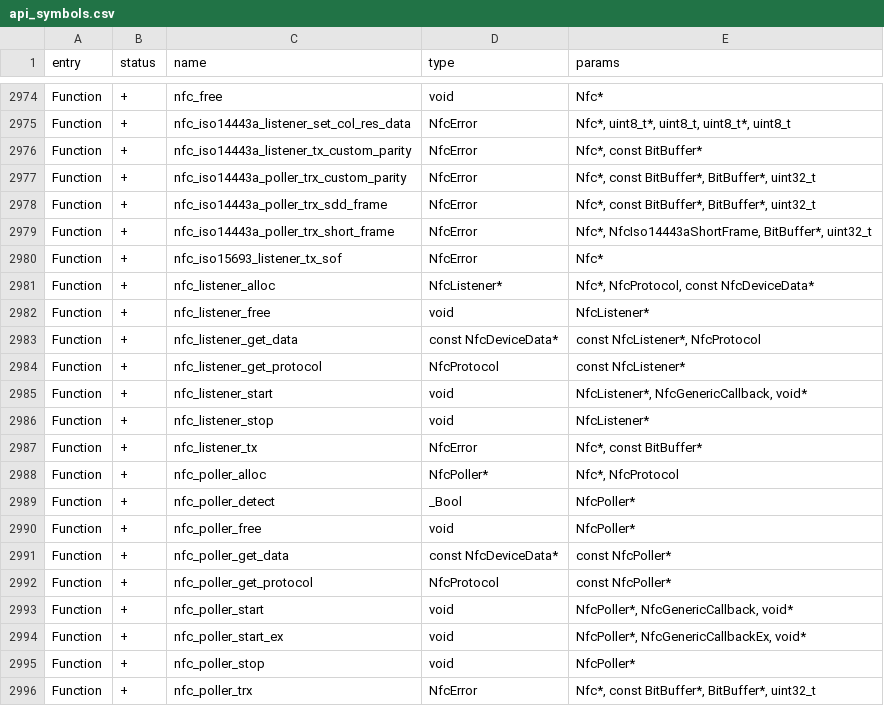
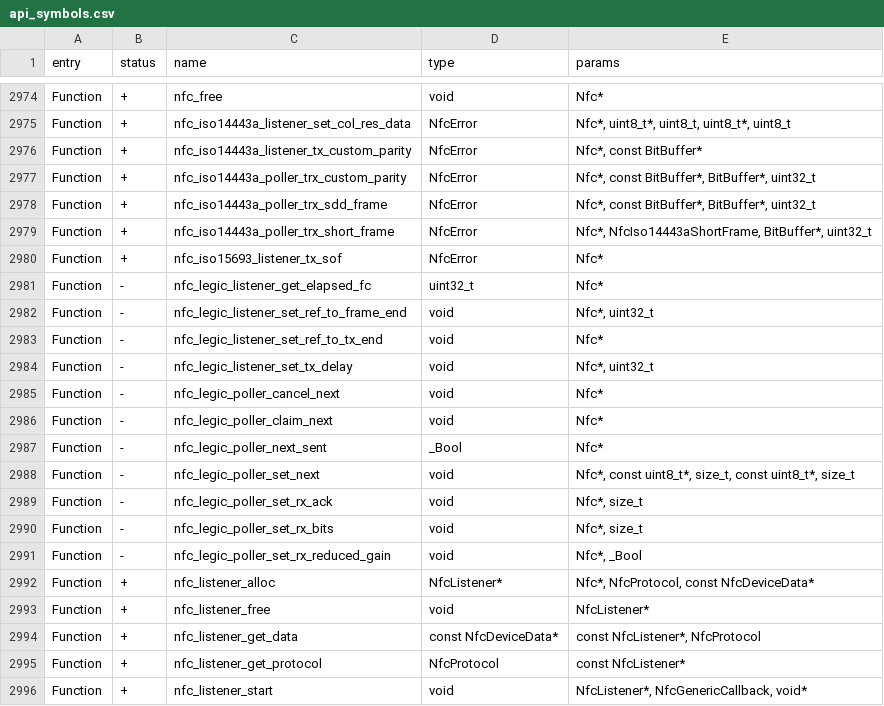
Before and after one commit to flipperdevices/flipperzero-firmware, a CSV file: targets/f7/api_symbols.csv, drawn as a sheet; only a part is shown, gaps mark what is left out; the shorter side is filled out with more unchanged rows.

```diff
--- a/targets/f7/api_symbols.csv
+++ b/targets/f7/api_symbols.csv
@@ -2980,2 +2980,13 @@ Function,+,nfc_iso14443a_poller_trx_short_frame,NfcError,"Nfc*, NfcIso14443aShor
 Function,+,nfc_iso15693_listener_tx_sof,NfcError,Nfc*
+Function,-,nfc_legic_listener_get_elapsed_fc,uint32_t,Nfc*
+Function,-,nfc_legic_listener_set_ref_to_frame_end,void,"Nfc*, uint32_t"
+Function,-,nfc_legic_listener_set_ref_to_tx_end,void,Nfc*
+Function,-,nfc_legic_listener_set_tx_delay,void,"Nfc*, uint32_t"
+Function,-,nfc_legic_poller_cancel_next,void,Nfc*
+Function,-,nfc_legic_poller_claim_next,void,Nfc*
+Function,-,nfc_legic_poller_next_sent,_Bool,Nfc*
+Function,-,nfc_legic_poller_set_next,void,"Nfc*, const uint8_t*, size_t, const uint8_t*, size_t"
+Function,-,nfc_legic_poller_set_rx_ack,void,"Nfc*, size_t"
+Function,-,nfc_legic_poller_set_rx_bits,void,"Nfc*, size_t"
+Function,-,nfc_legic_poller_set_rx_reduced_gain,void,"Nfc*, _Bool"
 Function,+,nfc_listener_alloc,NfcListener*,"Nfc*, NfcProtocol, const NfcDeviceData*"
```
Also changed, not shown: 7 other files.
